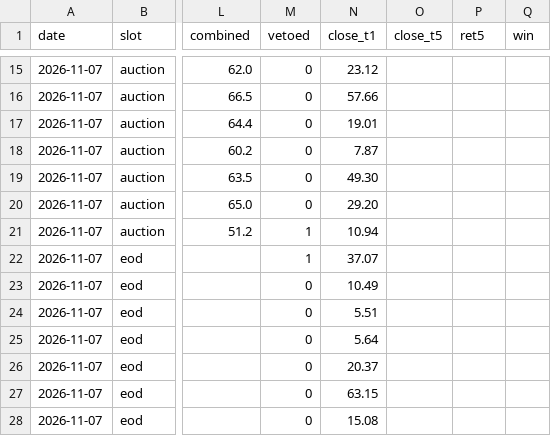
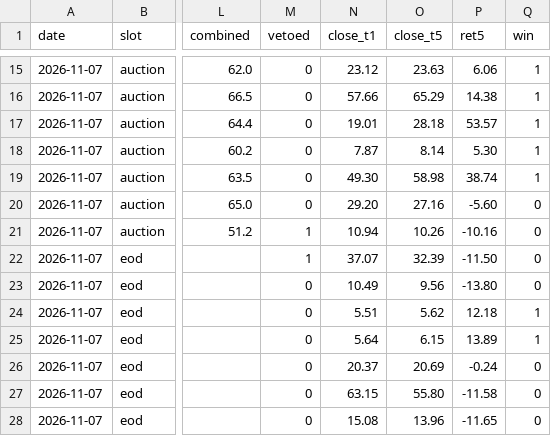
Before and after one commit to cyi1128/v6-public, a CSV file: data/signal_log.csv, drawn as a sheet; only a part is shown, gaps mark what is left out; the diff covers the shown part only; the diff names each change by its address in the sheet, - before the commit and + after, or states it on an @@ line.

```diff
--- a/data/signal_log.csv
+++ b/data/signal_log.csv
-O15 (close_t5): (empty)
+O15 (close_t5): 23.63
-P15 (ret5): (empty)
+P15 (ret5): 6.06
-Q15:Q19 (win): (empty)
+Q15:Q19 (win): 1
-O16 (close_t5): (empty)
+O16 (close_t5): 65.29
-P16 (ret5): (empty)
+P16 (ret5): 14.38
-O17 (close_t5): (empty)
+O17 (close_t5): 28.18
-P17 (ret5): (empty)
+P17 (ret5): 53.57
-O18 (close_t5): (empty)
+O18 (close_t5): 8.14
-P18 (ret5): (empty)
+P18 (ret5): 5.30
-O19 (close_t5): (empty)
+O19 (close_t5): 58.98
-P19 (ret5): (empty)
+P19 (ret5): 38.74
-O20 (close_t5): (empty)
+O20 (close_t5): 27.16
-P20 (ret5): (empty)
+P20 (ret5): -5.60
-Q20:Q23 (win): (empty)
+Q20:Q23 (win): 0
-O21 (close_t5): (empty)
+O21 (close_t5): 10.26
-P21 (ret5): (empty)
+P21 (ret5): -10.16
-O22 (close_t5): (empty)
+O22 (close_t5): 32.39
-P22 (ret5): (empty)
+P22 (ret5): -11.50
-O23 (close_t5): (empty)
+O23 (close_t5): 9.56
-P23 (ret5): (empty)
+P23 (ret5): -13.80
-O24 (close_t5): (empty)
+O24 (close_t5): 5.62
-P24 (ret5): (empty)
+P24 (ret5): 12.18
-Q24:Q25 (win): (empty)
+Q24:Q25 (win): 1
-O25 (close_t5): (empty)
+O25 (close_t5): 6.15
-P25 (ret5): (empty)
+P25 (ret5): 13.89
-O26 (close_t5): (empty)
+O26 (close_t5): 20.69
-P26 (ret5): (empty)
+P26 (ret5): -0.24
-Q26:Q28 (win): (empty)
+Q26:Q28 (win): 0
-O27 (close_t5): (empty)
+O27 (close_t5): 55.80
-P27 (ret5): (empty)
+P27 (ret5): -11.58
-O28 (close_t5): (empty)
+O28 (close_t5): 13.96
-P28 (ret5): (empty)
+P28 (ret5): -11.65
```
Also changed, not shown: 111 edited cells elsewhere in this file.
